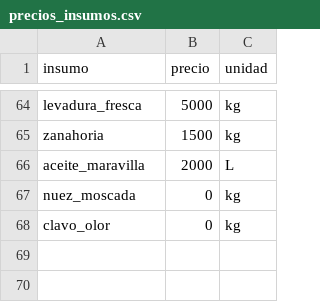
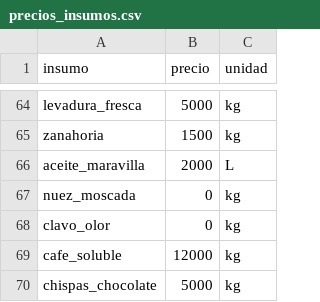
Before and after one commit to PanaderiaMalatesta/bot-chef-Malatesta, a CSV file: data/precios_insumos.csv, drawn as a sheet; only a part is shown, gaps mark what is left out; the diff names each change by its address in the sheet, - before the commit and + after, or states it on an @@ line.

```diff
--- a/data/precios_insumos.csv
+++ b/data/precios_insumos.csv
+row 69: cafe_soluble | 12000 | kg
+row 70: chispas_chocolate | 5000 | kg
```
Also changed, not shown: data/recetas_ingredientes.csv, 1 other file.
